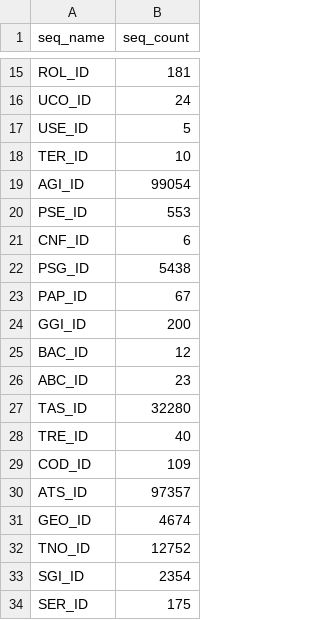
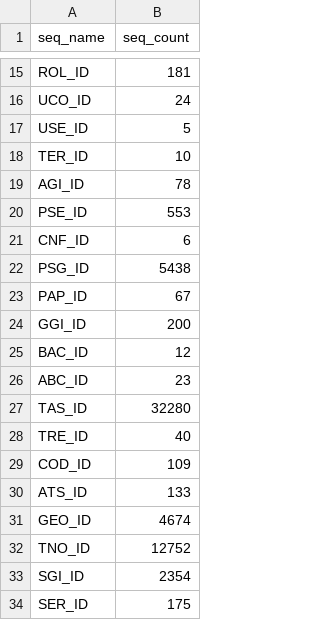
Before and after one commit to sitmun/sitmun-application-stack, a CSV file: back/backend/config/liquibase/changelog/07_sequences/stm_sequence.csv, drawn as a sheet; only a part is shown, gaps mark what is left out.

```diff
--- a/back/backend/config/liquibase/changelog/07_sequences/stm_sequence.csv
+++ b/back/backend/config/liquibase/changelog/07_sequences/stm_sequence.csv
@@ -18,3 +18,3 @@
 "TER_ID","10"
-"AGI_ID","99054"
+"AGI_ID","78"
 "PSE_ID","553"
@@ -29,3 +29,3 @@
 "COD_ID","109"
-"ATS_ID","97357"
+"ATS_ID","133"
 "GEO_ID","4674"
```
Also changed, not shown: back/backend/config/liquibase/changelog/04_initial_data_dev/stm_avail_gi.csv, back/backend/config/liquibase/changelog/04_initial_data_dev/stm_avail_tsk.csv, 2 other files.
